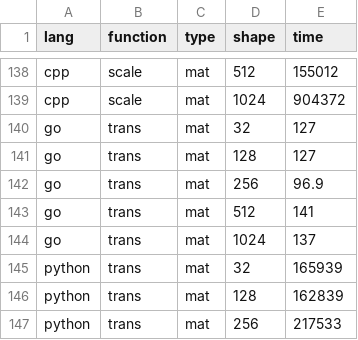
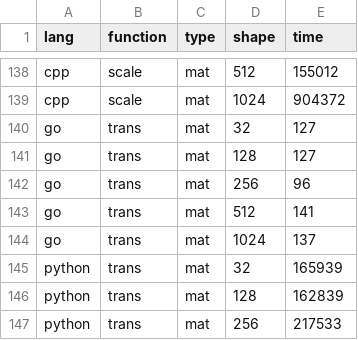
Before and after one commit to bayesiangopher/bayesiangopher, a CSV file: speed_tests/linalg_tests/linalg_tests_results.csv, drawn as a sheet; only a part is shown, gaps mark what is left out.

```diff
--- a/speed_tests/linalg_tests/linalg_tests_results.csv
+++ b/speed_tests/linalg_tests/linalg_tests_results.csv
@@ -141,3 +141,3 @@ go,trans,mat,32,127
 go,trans,mat,128,127
-go,trans,mat,256,96.9
+go,trans,mat,256,96
 go,trans,mat,512,141
```
Also changed, not shown: 32 other files.
